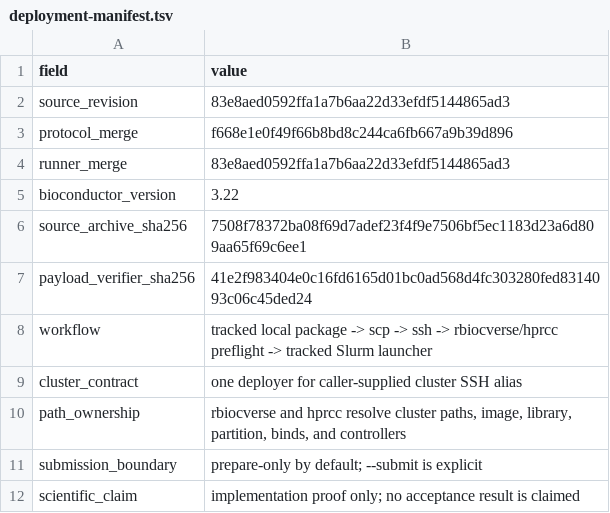
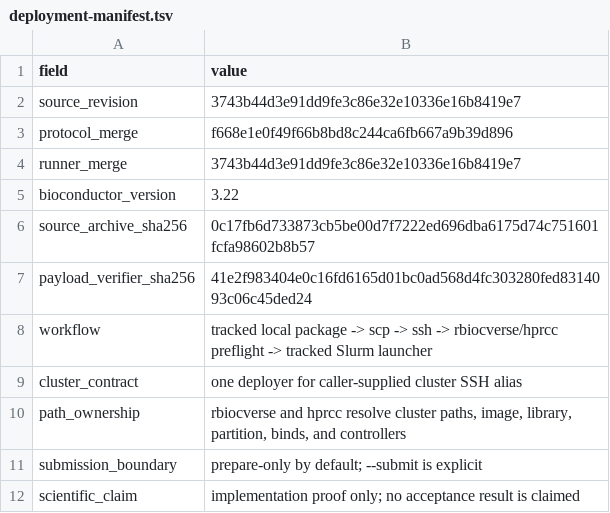
Before and after one commit to drejom/landscapeR, a TSV file: .github/landing-proof/issue-249/deployment-manifest.tsv, drawn as a sheet.

Commit message:
Refresh deployment proof for collector identity

```diff
--- a/.github/landing-proof/issue-249/deployment-manifest.tsv
+++ b/.github/landing-proof/issue-249/deployment-manifest.tsv
@@ -1,7 +1,7 @@
 field	value
-source_revision	83e8aed0592ffa1a7b6aa22d33efdf5144865ad3
+source_revision	3743b44d3e91dd9fe3c86e32e10336e16b8419e7
 protocol_merge	f668e1e0f49f66b8bd8c244ca6fb667a9b39d896
-runner_merge	83e8aed0592ffa1a7b6aa22d33efdf5144865ad3
+runner_merge	3743b44d3e91dd9fe3c86e32e10336e16b8419e7
 bioconductor_version	3.22
-source_archive_sha256	7508f78372ba08f69d7adef23f4f9e7506bf5ec1183d23a6d809aa65f69c6ee1
+source_archive_sha256	0c17fb6d733873cb5be00d7f7222ed696dba6175d74c751601fcfa98602b8b57
 payload_verifier_sha256	41e2f983404e0c16fd6165d01bc0ad568d4fc303280fed8314093c06c45ded24
```
Also changed, not shown: 1 other file.
